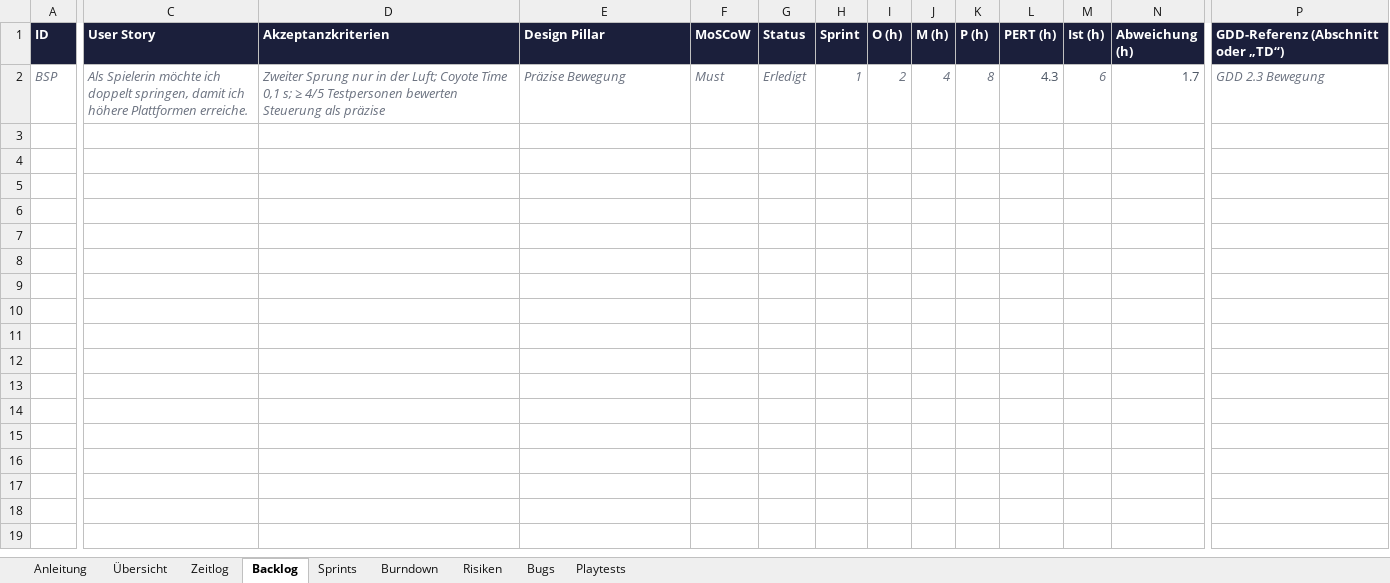
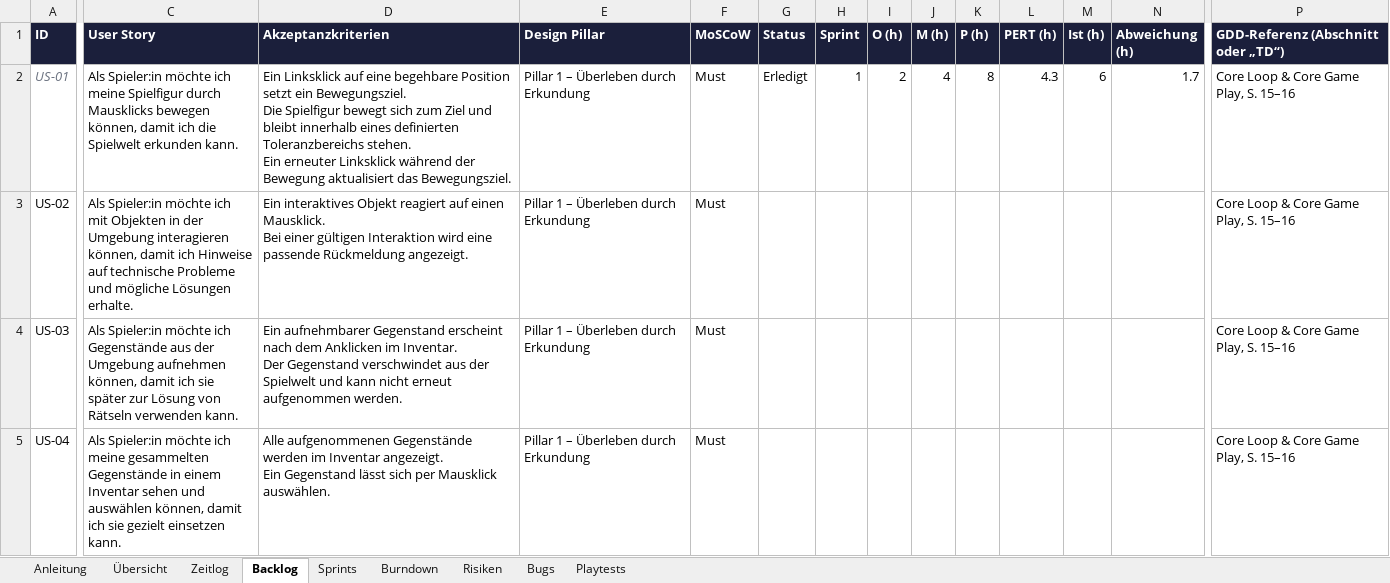
Before and after one commit to ElianaSarfert/Point_and_Click_Adventure, an Excel workbook: docs/Projekt-Tracker_2.xlsx, sheet Backlog, drawn as a sheet; only a part is shown, gaps mark what is left out; values as stored, in another font and other column widths than the file's, no borders; rows hold the shown columns only; ↵ is a line break in a cell; the diff covers the shown part only; the diff names each change by its address in the sheet, - before the commit and + after, or states it on an @@ line.

```diff
--- a/docs/Projekt-Tracker_2.xlsx (sheet Backlog)
+++ b/docs/Projekt-Tracker_2.xlsx (sheet Backlog)
-A2 (ID): BSP
+A2 (ID): US-01
-C2 (User Story): Als Spielerin möchte ich doppelt springen, damit ich höhere Plattformen erreiche.
+C2 (User Story): Als Spieler:in möchte ich meine Spielfigur durch Mausklicks bewegen können, damit ich die Spielwelt erkunden kann.
@@ C2:K2 italic: on → off, text colour: #6B7280 → black @@
-D2 (Akzeptanzkriterien): Zweiter Sprung nur in der Luft; Coyote Time 0,1 s; ≥ 4/5 Testpersonen bewerten Steuerung als präzise
+D2 (Akzeptanzkriterien): Ein Linksklick auf eine begehbare Position setzt ein Bewegungsziel. ↵ Die Spielfigur bewegt sich zum Ziel und bleibt innerhalb eines definierten Toleranzbereichs stehen. ↵ Ein erneuter Linksklick während der Bewegung aktualisiert das Bewegungsziel.
-E2 (Design Pillar): Präzise Bewegung
+E2 (Design Pillar): Pillar 1 – Überleben durch Erkundung
-L2 text colour: #4B5563
+L2 text colour: black
@@ M2 italic: on → off, text colour: #6B7280 → black @@
-N2 text colour: #4B5563
+N2 text colour: black
-P2: GDD 2.3 Bewegung
+P2: Core Loop & Core Game Play, S. 15–16
@@ P2 italic: on → off, text colour: #6B7280 → black @@
+row 3: US-02 | Als Spieler:in möchte ich mit Objekten in der Umgebung interagieren können, damit ich Hinweise auf technische Probleme und mögliche Lösungen erhalte. | Ein interaktives Objekt reagiert auf einen Mausklick. ↵ Bei einer gültigen Interaktion wird eine passende Rückmeldung angezeigt. | Pillar 1 – Überleben durch Erkundung | Must |  |  |  |  |  |  |  |  | Core Loop & Core Game Play, S. 15–16
+row 4: US-03 | Als Spieler:in möchte ich Gegenstände aus der Umgebung aufnehmen können, damit ich sie später zur Lösung von Rätseln verwenden kann. | Ein aufnehmbarer Gegenstand erscheint nach dem Anklicken im Inventar. ↵ Der Gegenstand verschwindet aus der Spielwelt und kann nicht erneut aufgenommen werden. | Pillar 1 – Überleben durch Erkundung | Must |  |  |  |  |  |  |  |  | Core Loop & Core Game Play, S. 15–16
+row 5: US-04 | Als Spieler:in möchte ich meine gesammelten Gegenstände in einem Inventar sehen und auswählen können, damit ich sie gezielt einsetzen kann. | Alle aufgenommenen Gegenstände werden im Inventar angezeigt. ↵ Ein Gegenstand lässt sich per Mausklick auswählen. | Pillar 1 – Überleben durch Erkundung | Must |  |  |  |  |  |  |  |  | Core Loop & Core Game Play, S. 15–16
```
Also changed, not shown: 12 added rows elsewhere in this sheet, sheet Übersicht, 4 other files.
